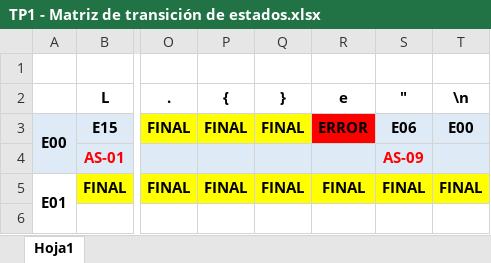
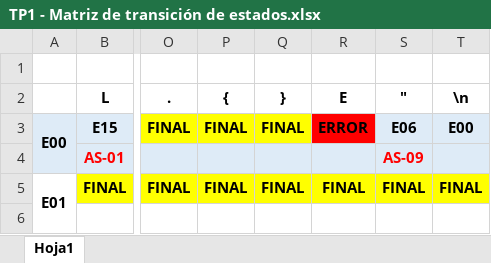
Before and after one commit to MuroSar/Compiladores, an Excel workbook: Cursada/Entregas/Entrega n°1/TP1 - Matriz de transición de estados.xlsx, sheet Hoja1, drawn as a sheet; only a part is shown, gaps mark what is left out; values as stored, in another font and other column widths than the file's, no borders; the diff names each change by its address in the sheet, - before the commit and + after, or states it on an @@ line.

Commit message:
Se acomodo el codigo y se completo la matriz con AS faltantes.

```diff
--- a/Cursada/Entregas/Entrega n°1/TP1 - Matriz de transición de estados.xlsx (sheet Hoja1)
+++ b/Cursada/Entregas/Entrega n°1/TP1 - Matriz de transición de estados.xlsx (sheet Hoja1)
-R2: e
+R2: E
```
Also changed, not shown: 6 other files.
